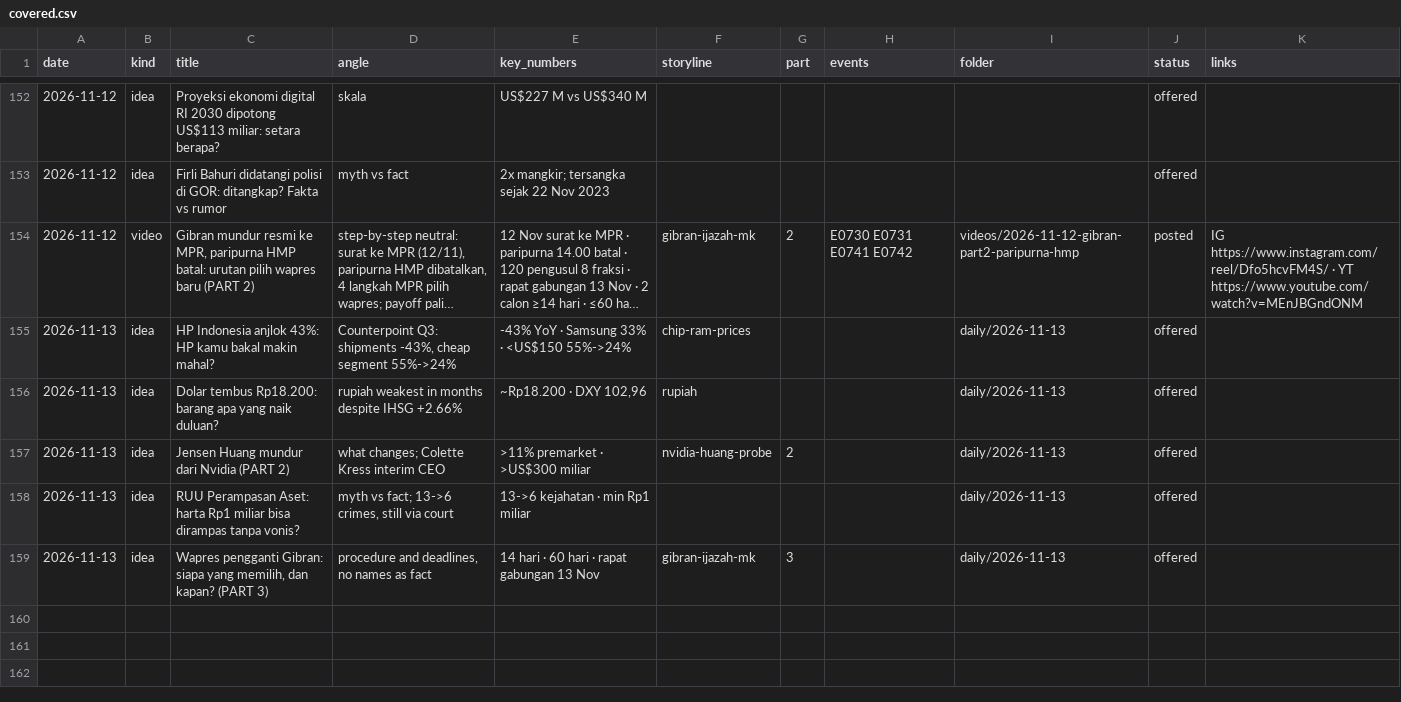
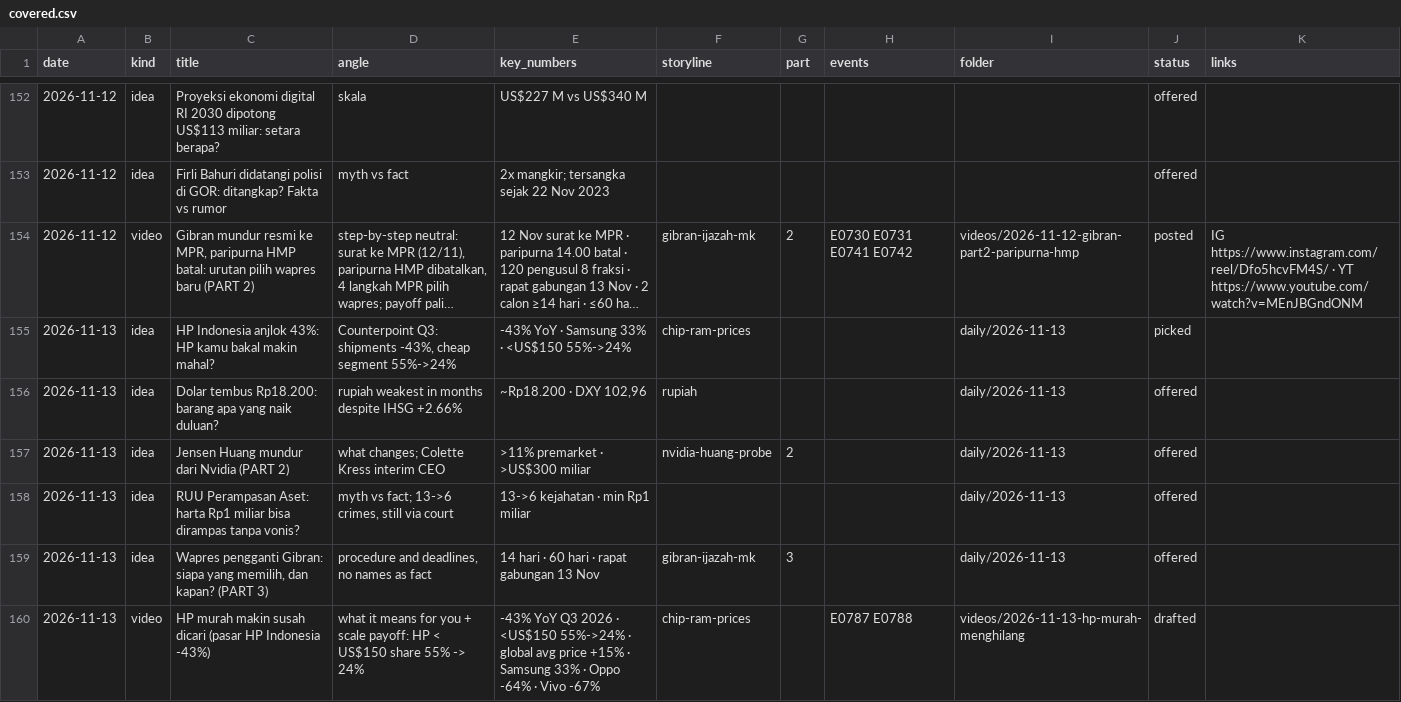
Before and after one commit to psatyadarma/explainer-studio, a CSV file: accounts/rangkumindong/knowledge/covered.csv, drawn as a sheet; only a part is shown, gaps mark what is left out; long unchanged cells end in …; the diff names each change by its address in the sheet, - before the commit and + after, or states it on an @@ line.

```diff
--- a/accounts/rangkumindong/knowledge/covered.csv
+++ b/accounts/rangkumindong/knowledge/covered.csv
-J155 (status): offered
+J155 (status): picked
+row 160: 2026-11-13 | video | HP murah makin susah dicari (pasar HP Indonesia -43%) | what it means for you + scale payoff: HP < US$150 share 55% -> 24% | -43% YoY Q3 2026 · <US$150 55%->24% · global avg price +15% · Samsung 33% · Oppo -64% · Vivo -67% | chip-ram-prices |  | E0787 E0788 | videos/2026-11-13-hp-murah-menghilang | drafted
```
Also changed, not shown: 24 other files.
